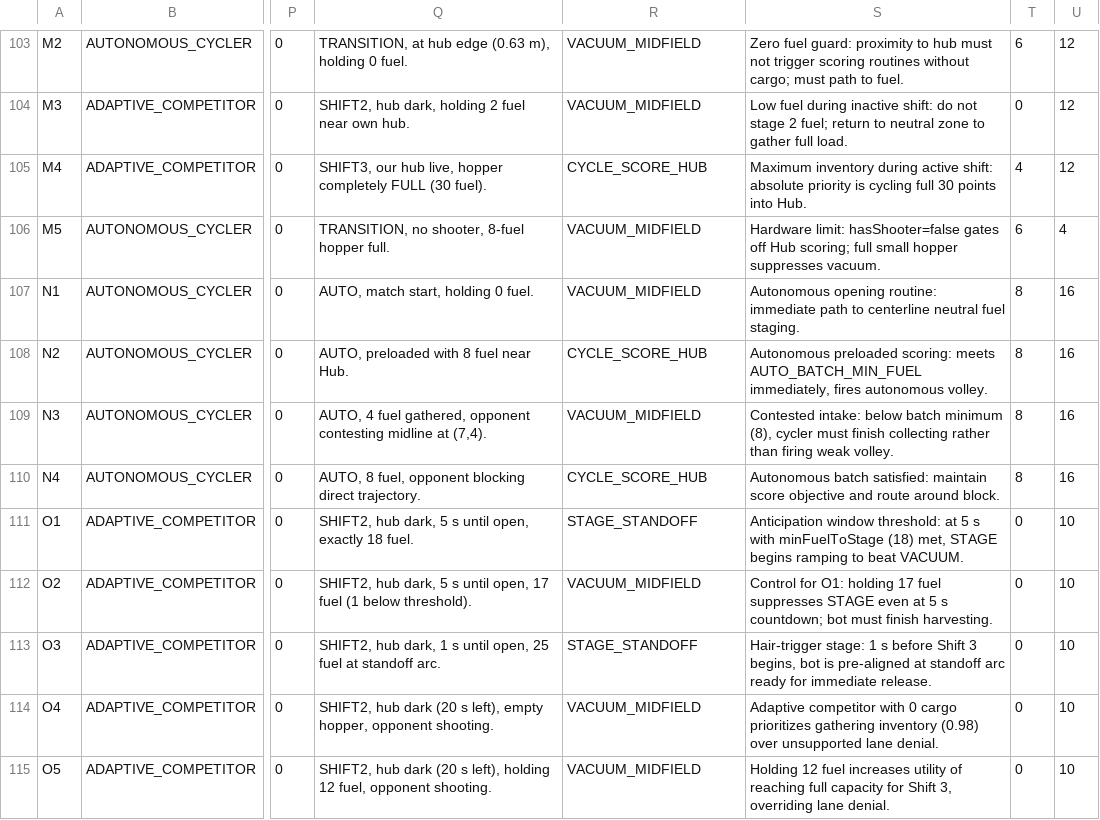
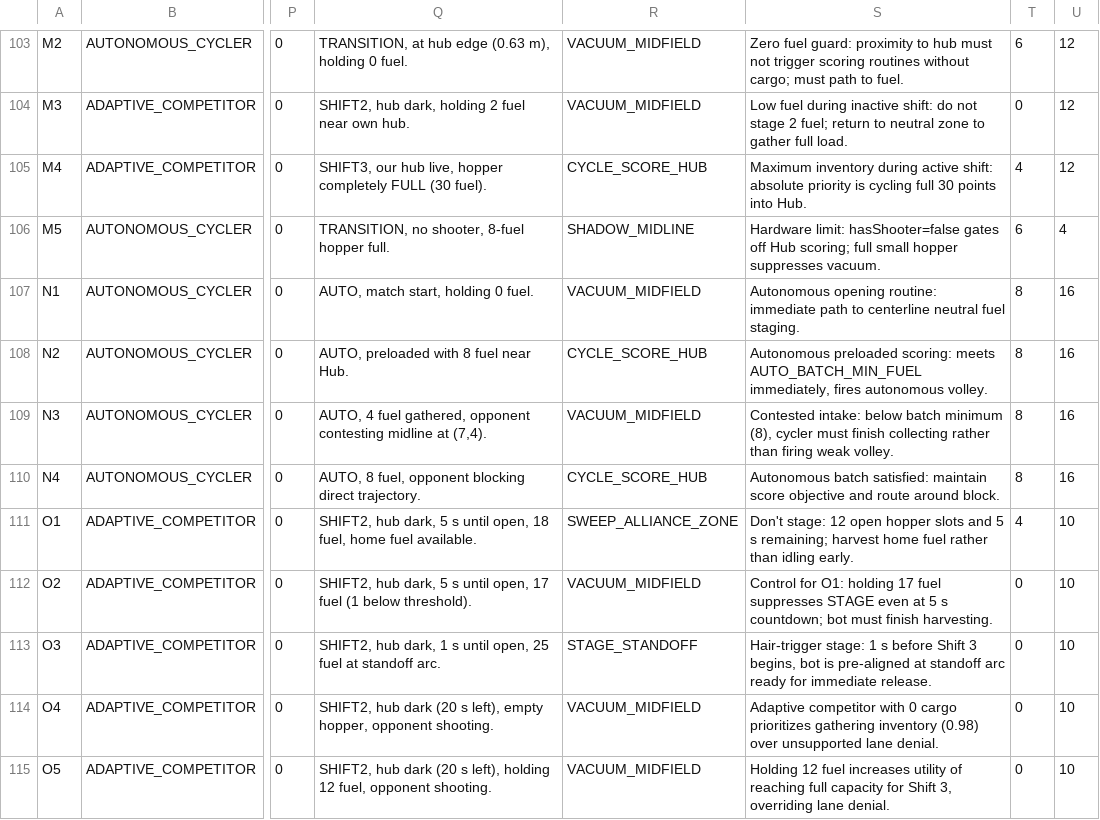
Before and after one commit to thebuilder6/2026Dreams, a TSV file: TitanRoboticsBuildSeason/tools/score/decision_cards.tsv, drawn as a sheet; only a part is shown, gaps mark what is left out; the diff covers the shown part only; the diff names each change by its address in the sheet, - before the commit and + after, or states it on an @@ line.

```diff
--- a/TitanRoboticsBuildSeason/tools/score/decision_cards.tsv
+++ b/TitanRoboticsBuildSeason/tools/score/decision_cards.tsv
-R106: VACUUM_MIDFIELD
+R106: SHADOW_MIDLINE
-Q111: …until open, exactly 18 fuel.
+Q111: …until open, 18 fuel, home fuel available.
-R111: STAGE_STANDOFF
+R111: SWEEP_ALLIANCE_ZONE
-S111: Anticipation window threshold: at 5 s with minFuelToStage (18) met, STAGE begins ramping to beat VACUUM.
+S111: Don't stage: 12 open hopper slots and 5 s remaining; harvest home fuel rather than idling early.
-T111: 0
+T111: 4
```
Also changed, not shown: 18 edited cells elsewhere in this file, 16 other files.
